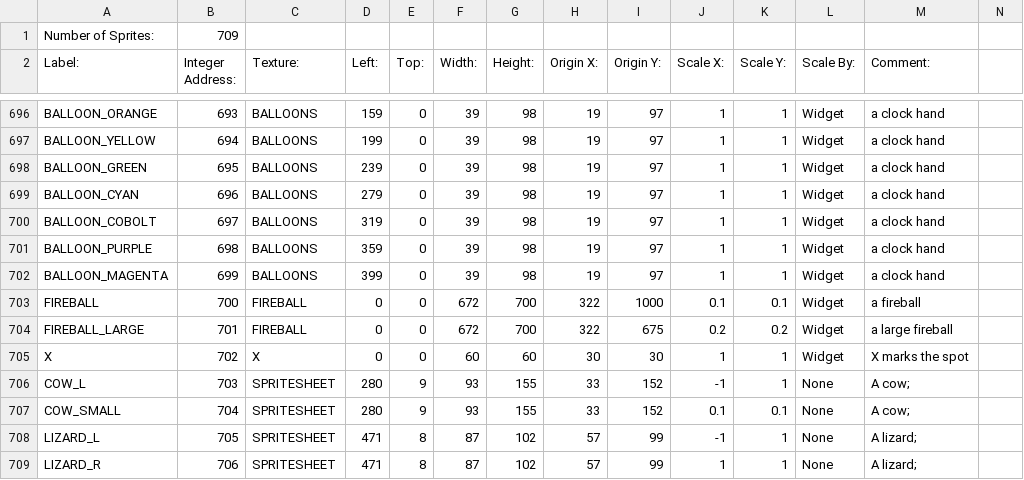
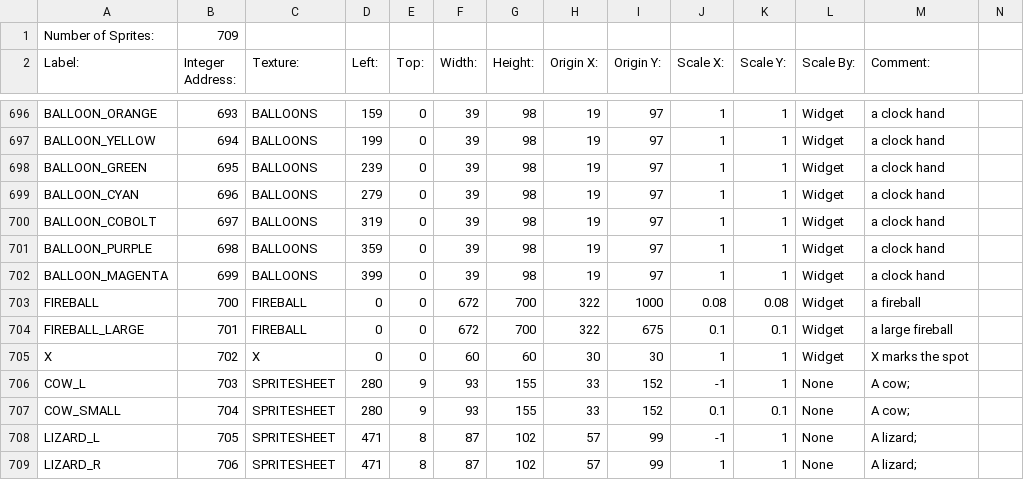
Before and after one commit to BostonBrooks/Spaghetti_Graveyard_Zero_2026, a CSV file: games/game0/maps/systems_test/graphics/sprites.csv, drawn as a sheet; only a part is shown, gaps mark what is left out.

```diff
--- a/games/game0/maps/systems_test/graphics/sprites.csv
+++ b/games/game0/maps/systems_test/graphics/sprites.csv
@@ -702,4 +702,4 @@ BALLOON_PURPLE,698,BALLOONS,359,0,39,98,19,97,1,1,Widget,a clock hand
 BALLOON_MAGENTA,699,BALLOONS,399,0,39,98,19,97,1,1,Widget,a clock hand
-FIREBALL,700,FIREBALL,0,0,672,700,322,1000,0.1,0.1,Widget,a fireball
-FIREBALL_LARGE,701,FIREBALL,0,0,672,700,322,675,0.2,0.2,Widget,a large fireball
+FIREBALL,700,FIREBALL,0,0,672,700,322,1000,0.08,0.08,Widget,a fireball
+FIREBALL_LARGE,701,FIREBALL,0,0,672,700,322,675,0.1,0.1,Widget,a large fireball
 X,702,X,0,0,60,60,30,30,1,1,Widget, X marks the spot
```
Also changed, not shown: 1 other file.
